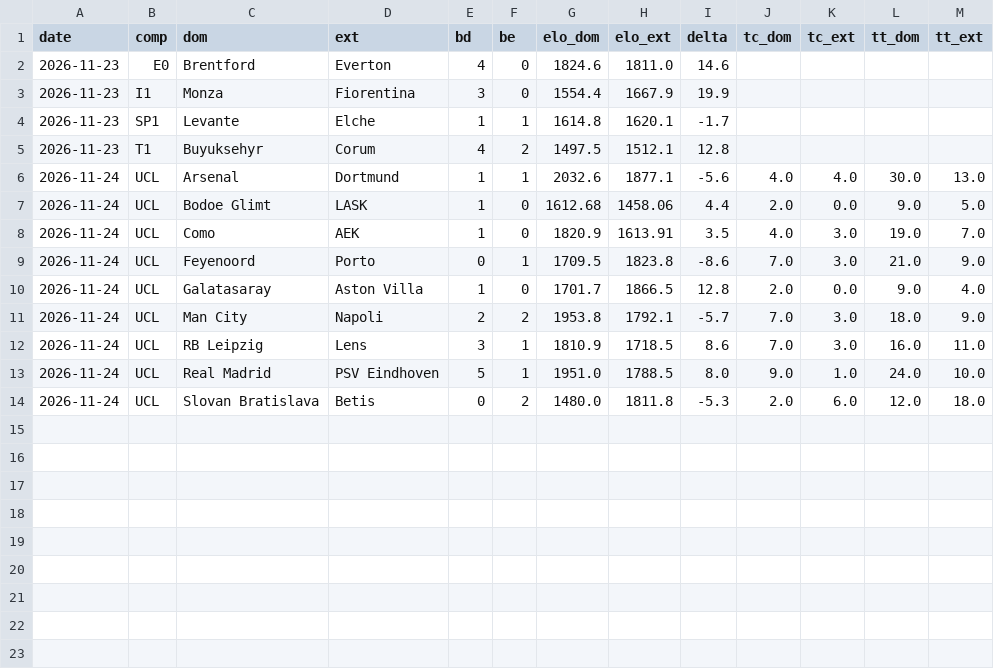
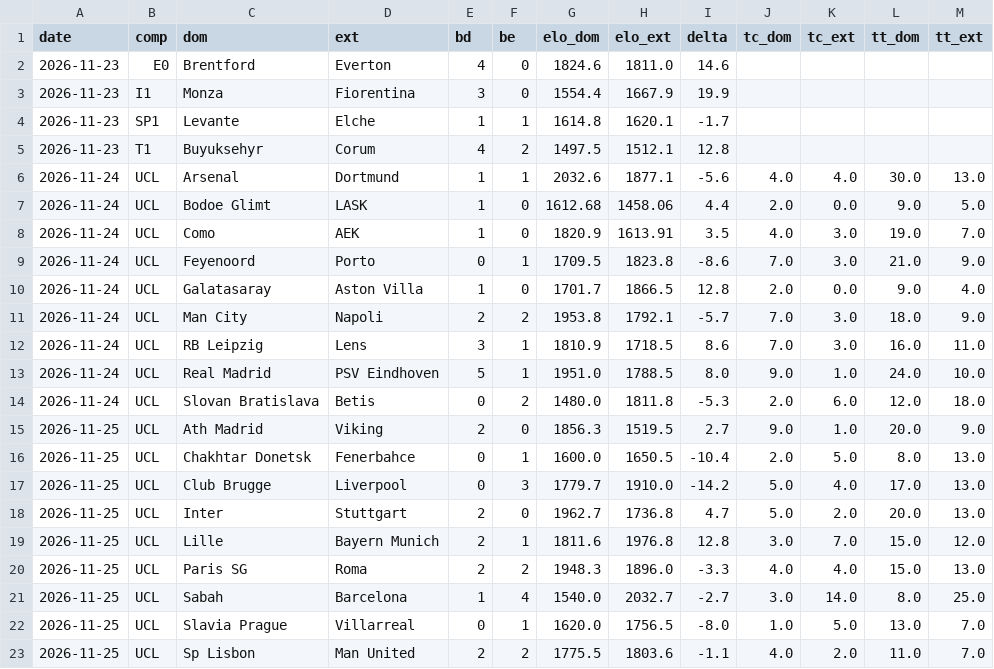
Before and after one commit to nachotropico-maker/tennis-sackmann-archive, a CSV file: foot/data/resultats_live.csv, drawn as a sheet; the diff names each change by its address in the sheet, - before the commit and + after, or states it on an @@ line.

```diff
--- a/foot/data/resultats_live.csv
+++ b/foot/data/resultats_live.csv
+row 15: 2026-11-25 | UCL | Ath Madrid | Viking | 2 | 0 | 1856.3 | 1519.5 | 2.7 | 9.0 | 1.0 | 20.0 | 9.0
+row 16: 2026-11-25 | UCL | Chakhtar Donetsk | Fenerbahce | 0 | 1 | 1600.0 | 1650.5 | -10.4 | 2.0 | 5.0 | 8.0 | 13.0
+row 17: 2026-11-25 | UCL | Club Brugge | Liverpool | 0 | 3 | 1779.7 | 1910.0 | -14.2 | 5.0 | 4.0 | 17.0 | 13.0
+row 18: 2026-11-25 | UCL | Inter | Stuttgart | 2 | 0 | 1962.7 | 1736.8 | 4.7 | 5.0 | 2.0 | 20.0 | 13.0
+row 19: 2026-11-25 | UCL | Lille | Bayern Munich | 2 | 1 | 1811.6 | 1976.8 | 12.8 | 3.0 | 7.0 | 15.0 | 12.0
+row 20: 2026-11-25 | UCL | Paris SG | Roma | 2 | 2 | 1948.3 | 1896.0 | -3.3 | 4.0 | 4.0 | 15.0 | 13.0
+row 21: 2026-11-25 | UCL | Sabah | Barcelona | 1 | 4 | 1540.0 | 2032.7 | -2.7 | 3.0 | 14.0 | 8.0 | 25.0
+row 22: 2026-11-25 | UCL | Slavia Prague | Villarreal | 0 | 1 | 1620.0 | 1756.5 | -8.0 | 1.0 | 5.0 | 13.0 | 7.0
+row 23: 2026-11-25 | UCL | Sp Lisbon | Man United | 2 | 2 | 1775.5 | 1803.6 | -1.1 | 4.0 | 2.0 | 11.0 | 7.0
```
Also changed, not shown: foot/data/elo_courant.csv, 3 other files.
